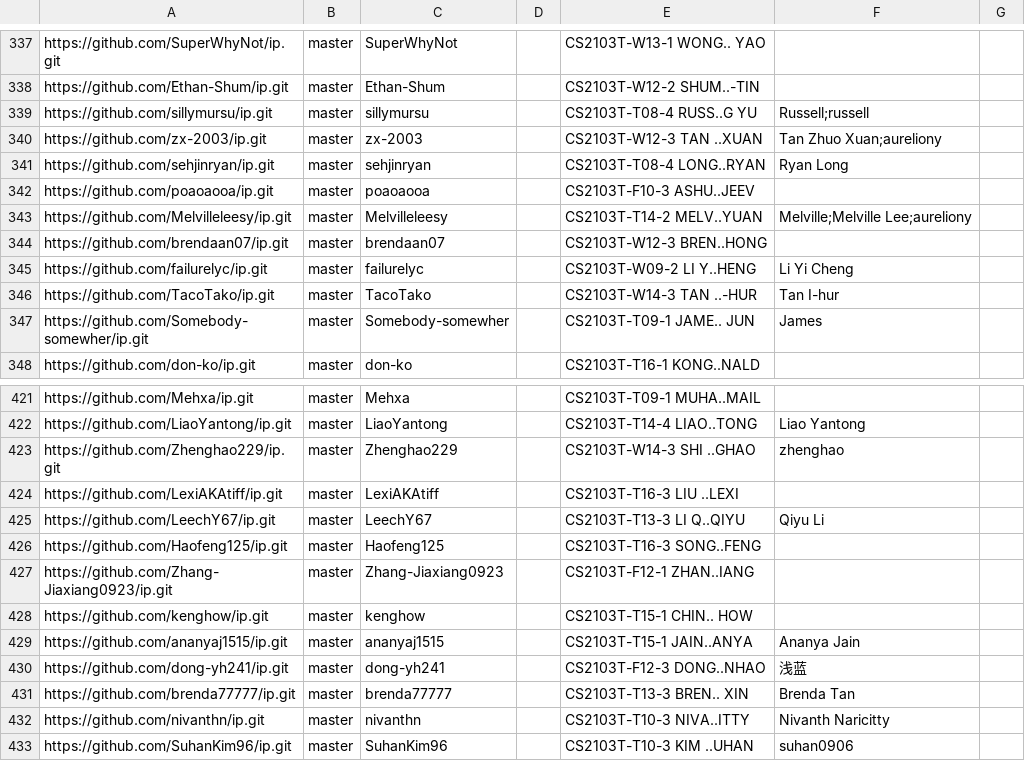
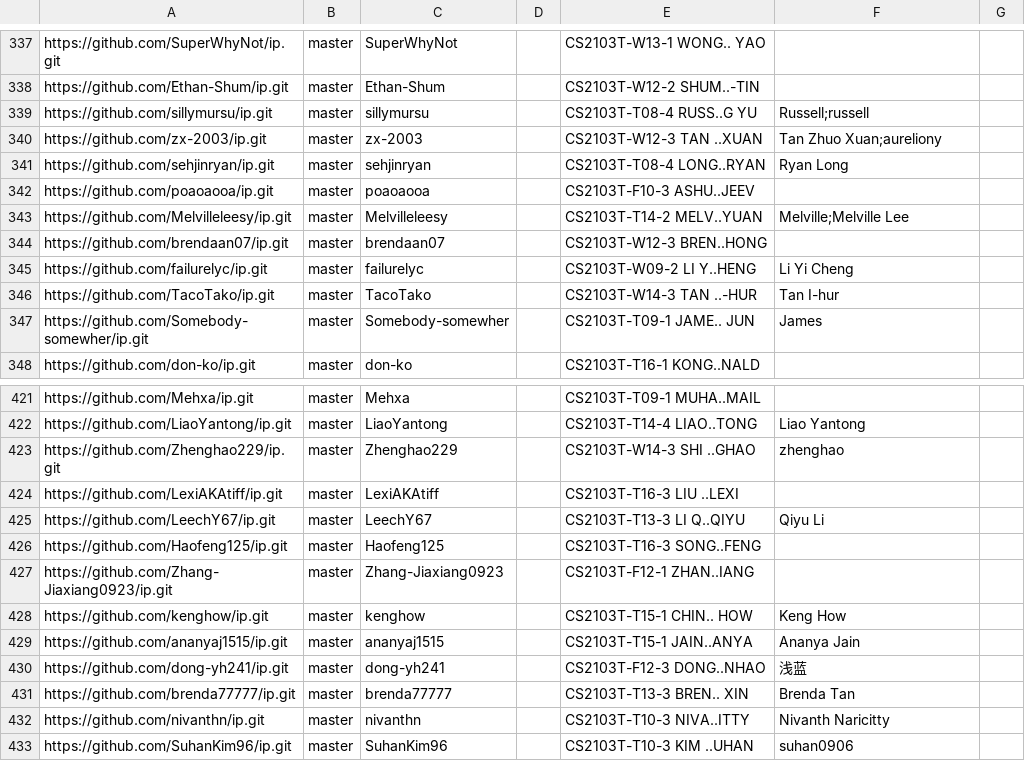
Before and after one commit to NUS-CS2103-AY2526-S2/ip-dashboard, a CSV file: config/author-config.csv, drawn as a sheet; only a part is shown, gaps mark what is left out.

Commit message:
Update configs

```diff
--- a/config/author-config.csv
+++ b/config/author-config.csv
@@ -342,3 +342,3 @@ https://github.com/sehjinryan/ip.git,master,sehjinryan,,CS2103T-T08-4 LONG..RYAN
 https://github.com/poaoaooa/ip.git,master,poaoaooa,,CS2103T-F10-3 ASHU..JEEV,,
-https://github.com/Melvilleleesy/ip.git,master,Melvilleleesy,,CS2103T-T14-2 MELV..YUAN,Melville;Melville Lee;aureliony,
+https://github.com/Melvilleleesy/ip.git,master,Melvilleleesy,,CS2103T-T14-2 MELV..YUAN,Melville;Melville Lee,
 https://github.com/brendaan07/ip.git,master,brendaan07,,CS2103T-W12-3 BREN..HONG,,
@@ -427,3 +427,3 @@ https://github.com/Haofeng125/ip.git,master,Haofeng125,,CS2103T-T16-3 SONG..FENG
 https://github.com/Zhang-Jiaxiang0923/ip.git,master,Zhang-Jiaxiang0923,,CS2103T-F12-1 ZHAN..IANG,,
-https://github.com/kenghow/ip.git,master,kenghow,,CS2103T-T15-1 CHIN.. HOW,,
+https://github.com/kenghow/ip.git,master,kenghow,,CS2103T-T15-1 CHIN.. HOW,Keng How,
 https://github.com/ananyaj1515/ip.git,master,ananyaj1515,,CS2103T-T15-1 JAIN..ANYA,Ananya Jain,
```
